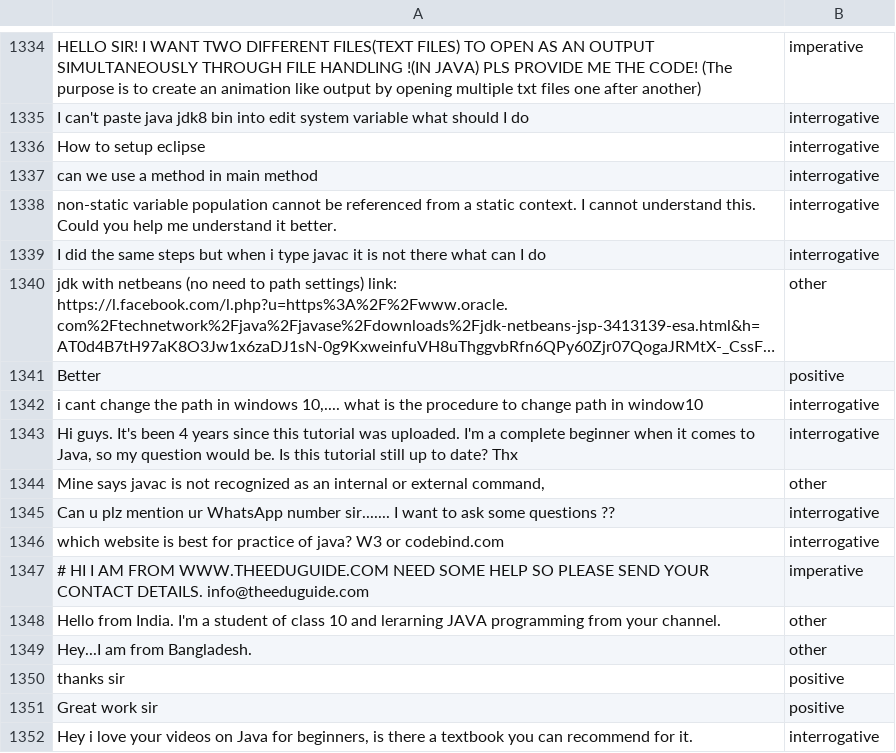
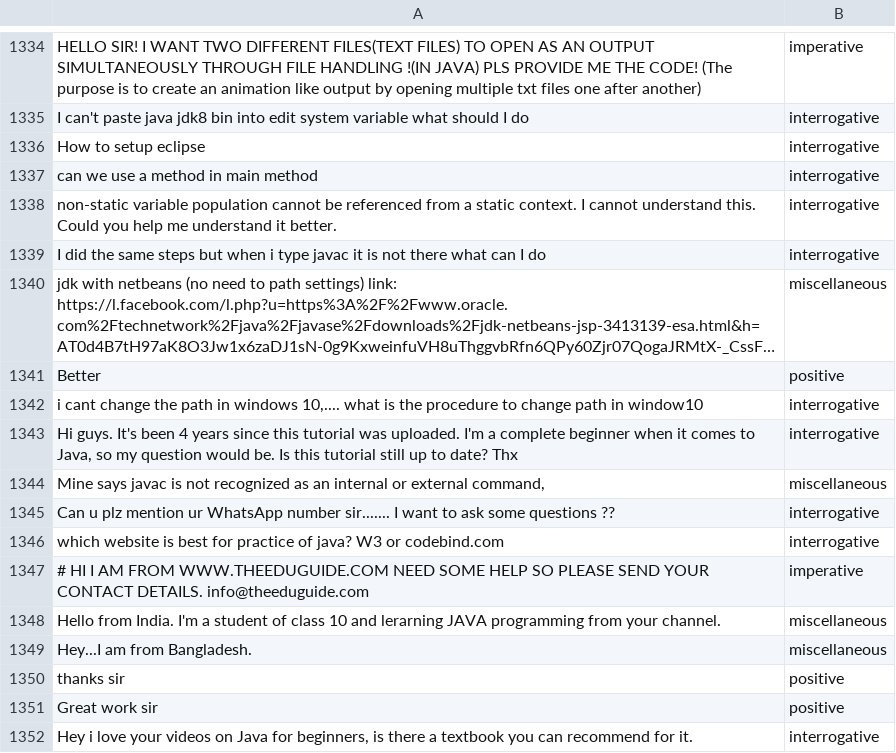
Before and after one commit to Rhitabrat/youtube-comments-categorization, a CSV file: Scrapper/final.csv, drawn as a sheet; only a part is shown, gaps mark what is left out; long unchanged cells end in …; the diff covers the shown part only; the diff names each change by its address in the sheet, - before the commit and + after, or states it on an @@ line.

Commit message:
other changed to miscellaneous

```diff
--- a/Scrapper/final.csv
+++ b/Scrapper/final.csv
-B1340: other
+B1340: miscellaneous
-B1344: other
+B1344: miscellaneous
-B1348:B1349: other
+B1348:B1349: miscellaneous
```
Also changed, not shown: 151 edited cells elsewhere in this file.
